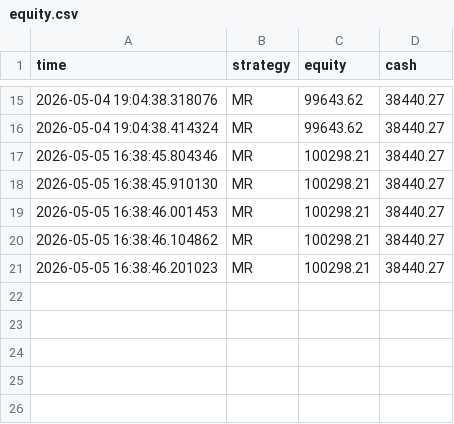
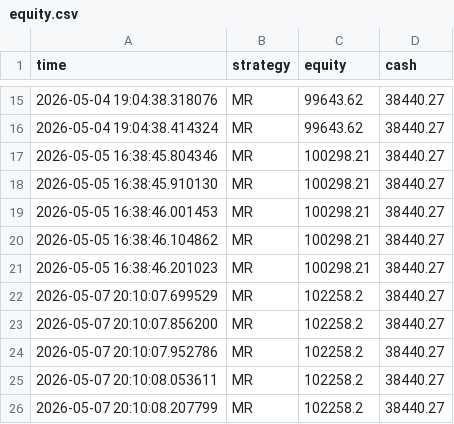
Before and after one commit to BigBarfEaterBBE/Alogithmic-Trading, a CSV file: dashboard/equity.csv, drawn as a sheet; only a part is shown, gaps mark what is left out; the diff names each change by its address in the sheet, - before the commit and + after, or states it on an @@ line.

```diff
--- a/dashboard/equity.csv
+++ b/dashboard/equity.csv
+row 22: 2026-05-07 20:10:07.699529 | MR | 102258.2 | 38440.27
+row 23: 2026-05-07 20:10:07.856200 | MR | 102258.2 | 38440.27
+row 24: 2026-05-07 20:10:07.952786 | MR | 102258.2 | 38440.27
+row 25: 2026-05-07 20:10:08.053611 | MR | 102258.2 | 38440.27
+row 26: 2026-05-07 20:10:08.207799 | MR | 102258.2 | 38440.27
```
Also changed, not shown: dashboard/trades.csv, 7 other files.
